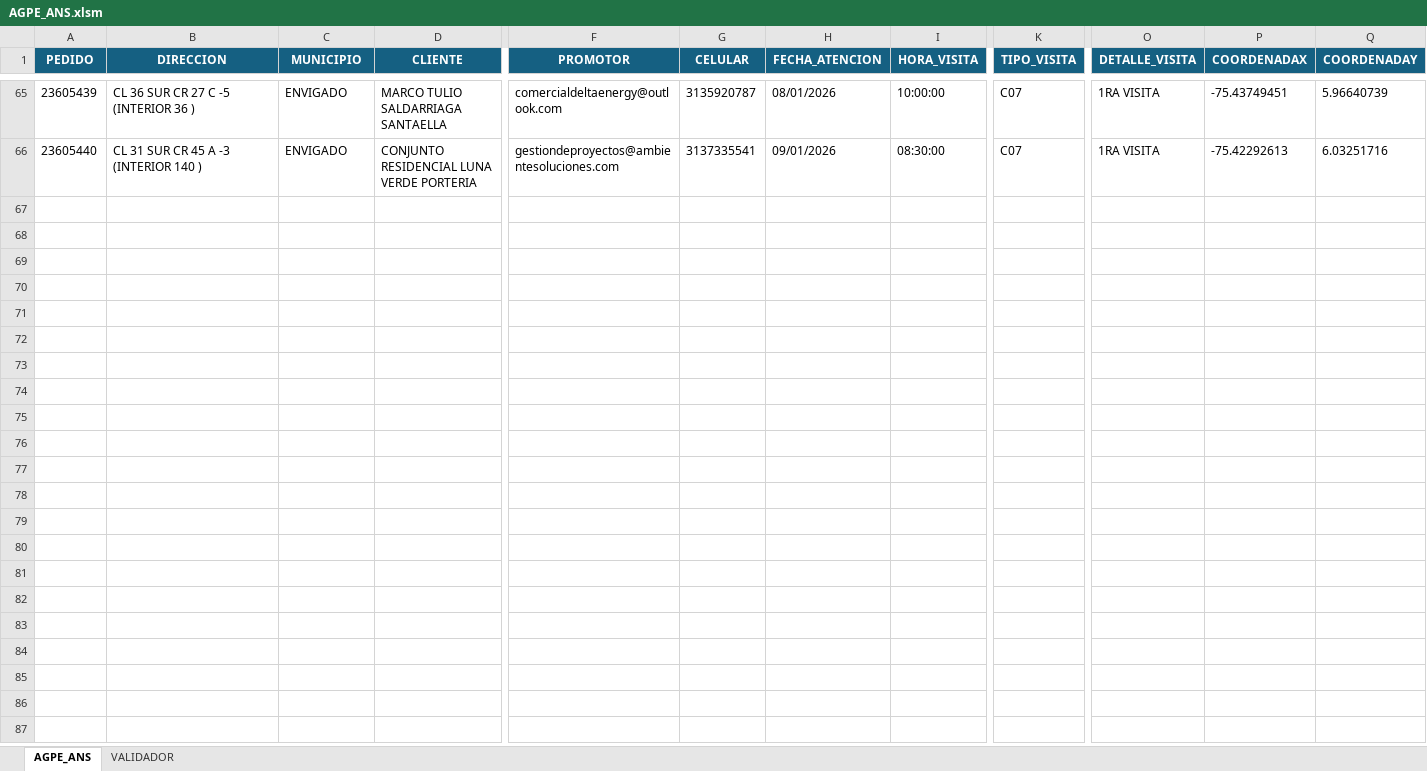
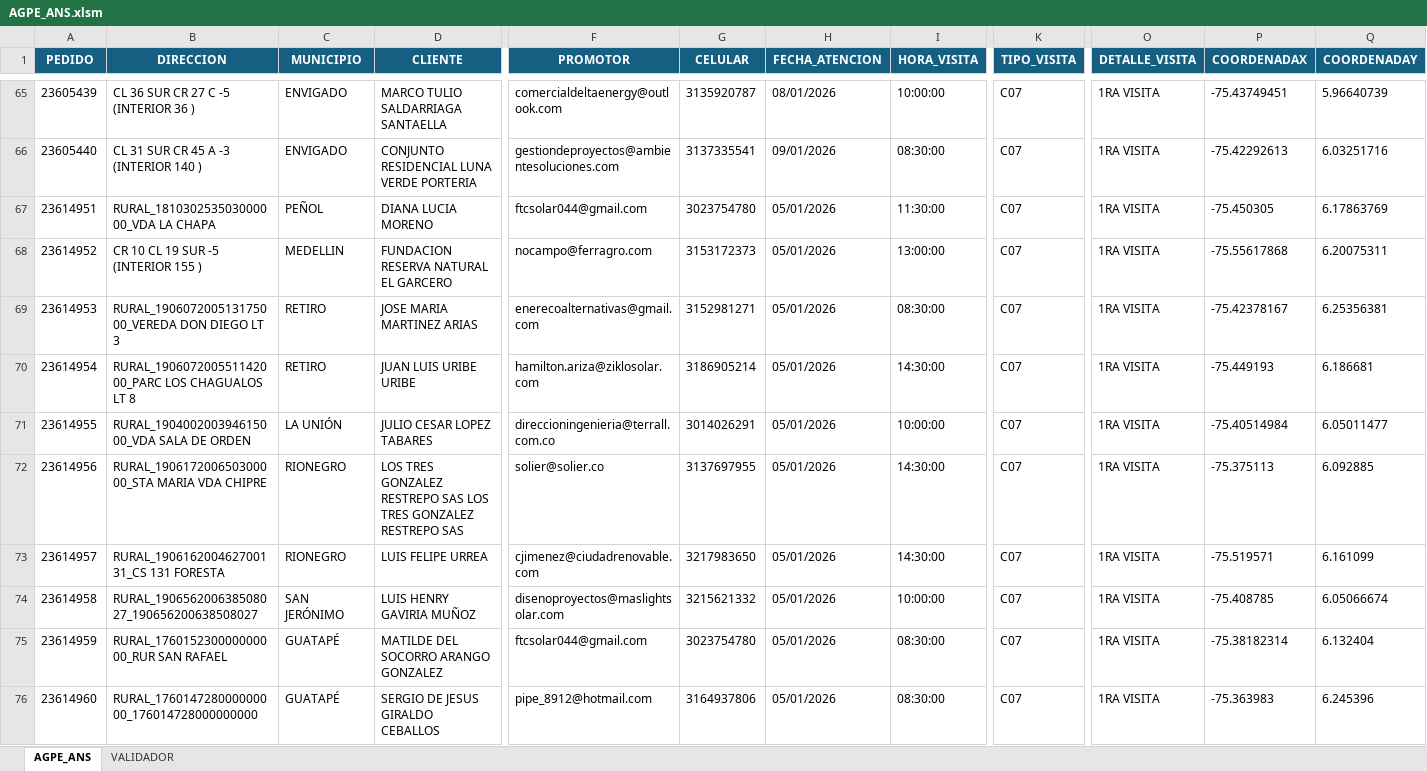
Before and after one commit to agaviria-projects/control-ans-agpe, an Excel workbook: data_clean/AGPE_ANS.xlsm, sheet AGPE_ANS, drawn as a sheet; only a part is shown, gaps mark what is left out; values as stored, in another font and other column widths than the file's, no borders; conditional formats and table styles not drawn; rows hold the shown columns only; the diff covers the shown part only; the diff names each change by its address in the sheet, - before the commit and + after, or states it on an @@ line.

```diff
--- a/data_clean/AGPE_ANS.xlsm (sheet AGPE_ANS)
+++ b/data_clean/AGPE_ANS.xlsm (sheet AGPE_ANS)
+row 67: 23614951 | RURAL_181030253503000000_VDA LA CHAPA | PEÑOL | DIANA LUCIA MORENO | ftcsolar044@gmail.com | 3023754780 | 05/01/2026 | 11:30:00 | C07 | 1RA VISITA | -75.450305 | 6.17863769
+row 68: 23614952 | CR 10 CL 19 SUR -5 (INTERIOR 155 ) | MEDELLIN | FUNDACION RESERVA NATURAL EL GARCERO | nocampo@ferragro.com | 3153172373 | 05/01/2026 | 13:00:00 | C07 | 1RA VISITA | -75.55617868 | 6.20075311
+row 69: 23614953 | RURAL_190607200513175000_VEREDA DON DIEGO LT 3 | RETIRO | JOSE MARIA MARTINEZ ARIAS | enerecoalternativas@gmail.com | 3152981271 | 05/01/2026 | 08:30:00 | C07 | 1RA VISITA | -75.42378167 | 6.25356381
+row 70: 23614954 | RURAL_190607200551142000_PARC LOS CHAGUALOS LT 8 | RETIRO | JUAN LUIS URIBE URIBE | hamilton.ariza@ziklosolar.com | 3186905214 | 05/01/2026 | 14:30:00 | C07 | 1RA VISITA | -75.449193 | 6.186681
+row 71: 23614955 | RURAL_190400200394615000_VDA SALA DE ORDEN | LA UNIÓN | JULIO CESAR LOPEZ TABARES | direccioningenieria@terrall.com.co | 3014026291 | 05/01/2026 | 10:00:00 | C07 | 1RA VISITA | -75.40514984 | 6.05011477
+row 72: 23614956 | RURAL_190617200650300000_STA MARIA VDA CHIPRE | RIONEGRO | LOS TRES GONZALEZ RESTREPO SAS LOS TRES GONZALEZ RESTREPO SAS | solier@solier.co | 3137697955 | 05/01/2026 | 14:30:00 | C07 | 1RA VISITA | -75.375113 | 6.092885
+row 73: 23614957 | RURAL_190616200462700131_CS 131 FORESTA | RIONEGRO | LUIS FELIPE URREA | cjimenez@ciudadrenovable.com | 3217983650 | 05/01/2026 | 14:30:00 | C07 | 1RA VISITA | -75.519571 | 6.161099
+row 74: 23614958 | RURAL_190656200638508027_190656200638508027 | SAN JERÓNIMO | LUIS HENRY GAVIRIA MUÑOZ | disenoproyectos@maslightsolar.com | 3215621332 | 05/01/2026 | 10:00:00 | C07 | 1RA VISITA | -75.408785 | 6.05066674
+row 75: 23614959 | RURAL_176015230000000000_RUR SAN RAFAEL | GUATAPÉ | MATILDE DEL SOCORRO ARANGO GONZALEZ | ftcsolar044@gmail.com | 3023754780 | 05/01/2026 | 08:30:00 | C07 | 1RA VISITA | -75.38182314 | 6.132404
+row 76: 23614960 | RURAL_176014728000000000_176014728000000000 | GUATAPÉ | SERGIO DE JESUS GIRALDO CEBALLOS | pipe_8912@hotmail.com | 3164937806 | 05/01/2026 | 08:30:00 | C07 | 1RA VISITA | -75.363983 | 6.245396
```
Also changed, not shown: 53 added rows elsewhere in this sheet, data_clean/AGPE_CLEAN.xlsx, data_clean/PLANTILLA_PRIMER VISITAS.xlsm, 2 other files.
